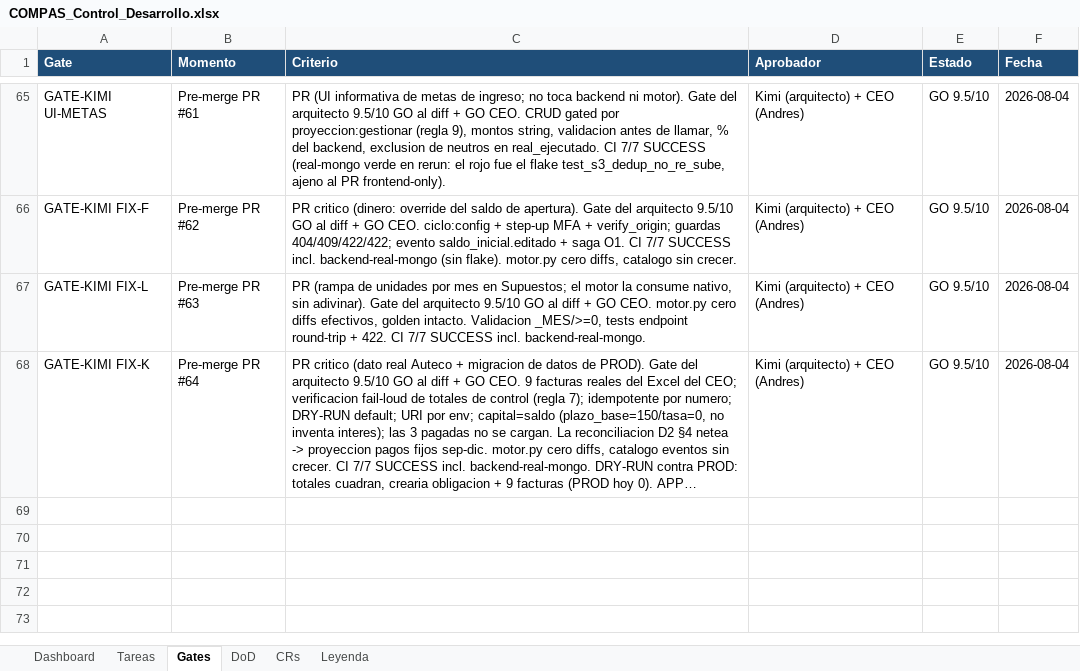
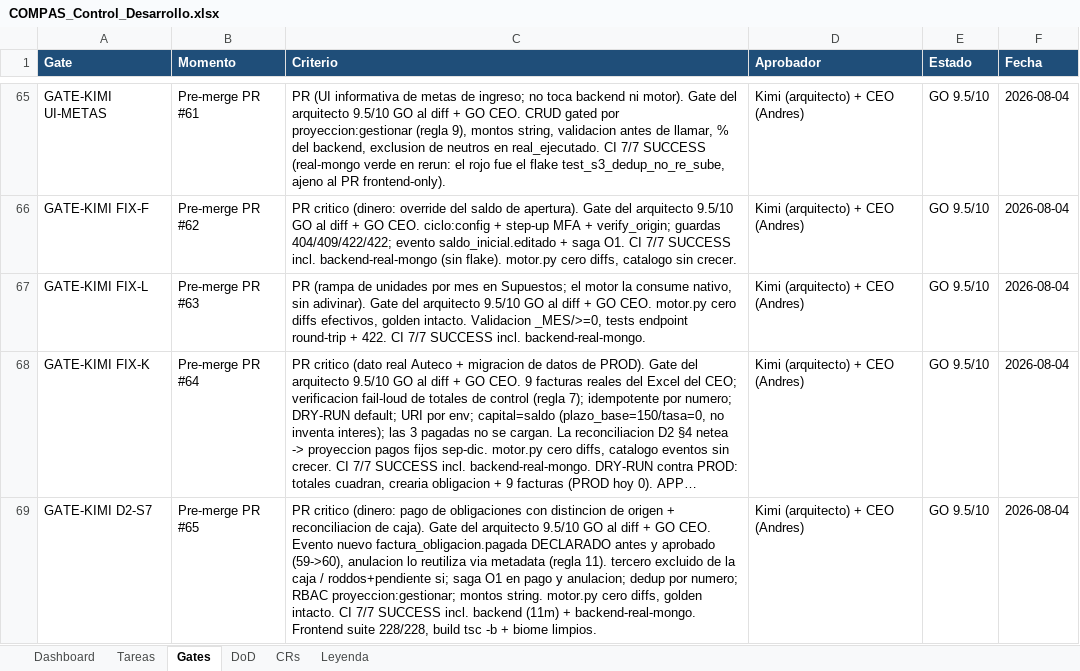
Before and after one commit to RoddosColombia/compas, an Excel workbook: docs/COMPAS_Control_Desarrollo.xlsx, sheet Gates, drawn as a sheet; only a part is shown, gaps mark what is left out; long unchanged cells end in …; values as stored, in another font and other column widths than the file's, no borders; the diff names each change by its address in the sheet, - before the commit and + after, or states it on an @@ line.

```diff
--- a/docs/COMPAS_Control_Desarrollo.xlsx (sheet Gates)
+++ b/docs/COMPAS_Control_Desarrollo.xlsx (sheet Gates)
+row 69: GATE-KIMI D2-S7 | Pre-merge PR #65 | PR critico (dinero: pago de obligaciones con distincion de origen + reconciliacion de caja). Gate del arquitecto 9.5/10 GO al diff + GO CEO. Evento nuevo factura_obligacion.pagada DECLARADO antes y aprobado (59->60), anulacion lo reutiliza via metadata (regla 11). tercero excluido de la caja / roddos+pendiente si; saga O1 en pago y anulacion; dedup por numero; RBAC proyeccion:gestionar; montos string. motor.py cero diffs, golden intacto. CI 7/7 SUCCESS incl. backend (11m) + backend-real-mongo. Frontend suite 228/228, build tsc -b + biome limpios. | Kimi (arquitecto) + CEO (Andres) | GO 9.5/10 | 2026-08-04
```
Also changed, not shown: sheet Tareas.
